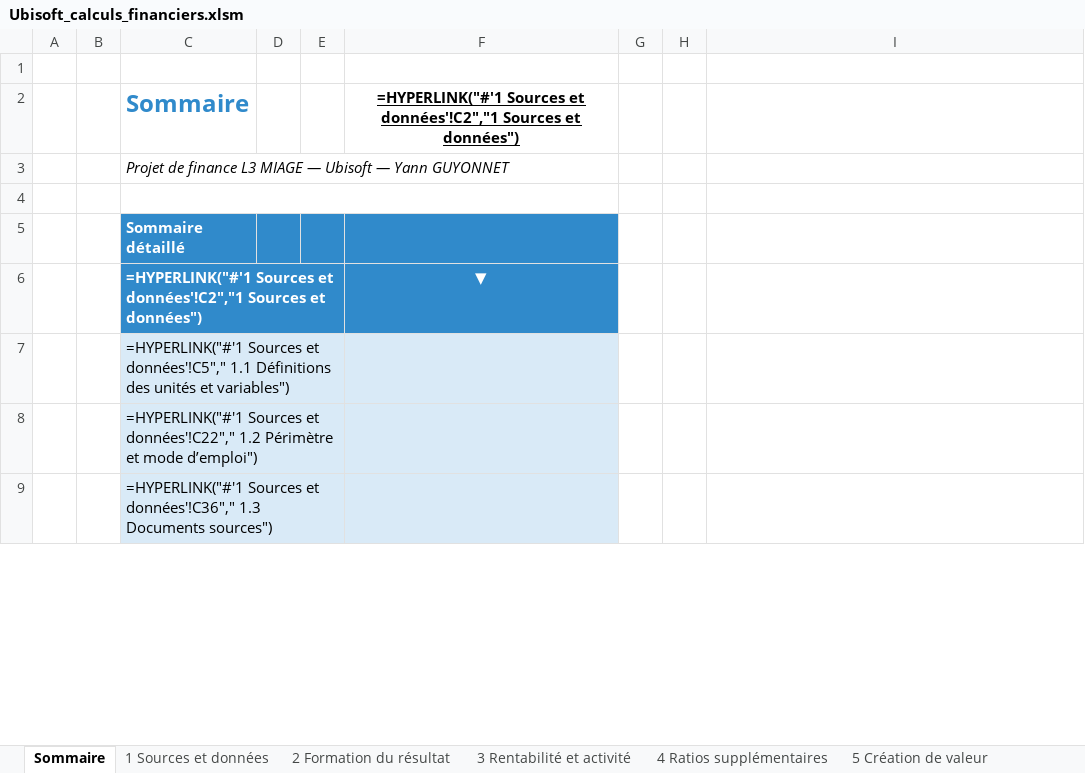
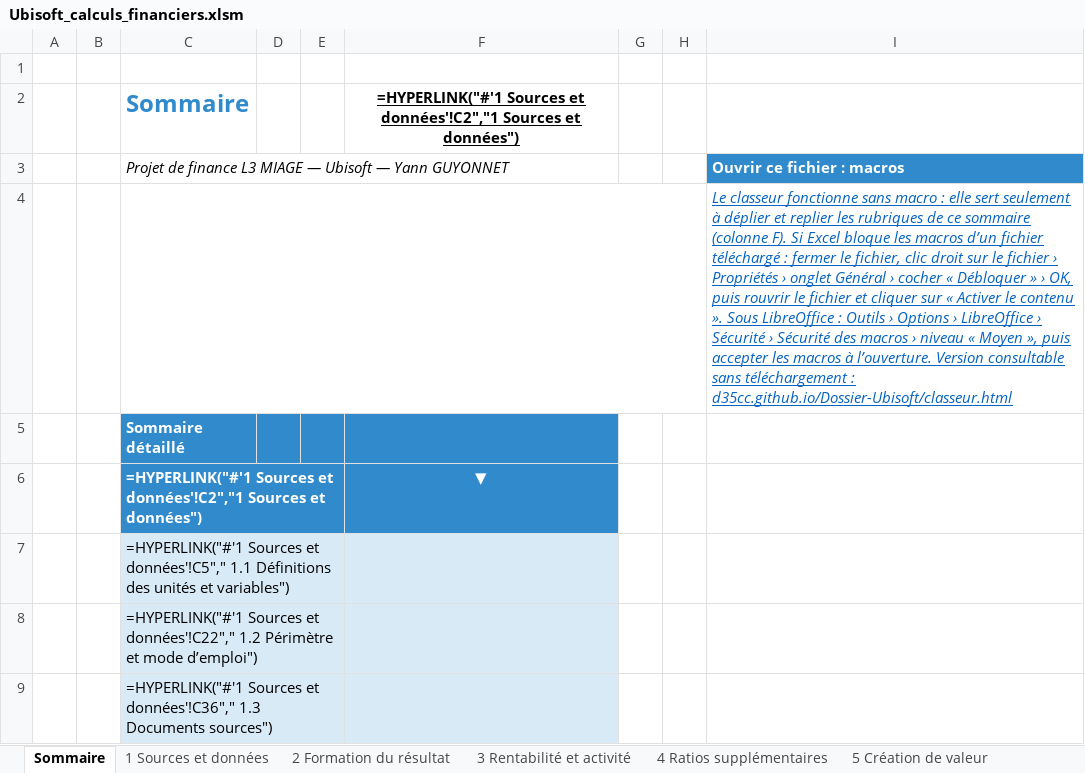
Before and after one commit to D35cc/Dossier-Ubisoft, an Excel workbook: classeur/Ubisoft_calculs_financiers.xlsm, sheet Sommaire, drawn as a sheet; only a part is shown; values as stored, in another font and other column widths than the file's, no borders; formulas without a stored value are shown as written; the diff names each change by its address in the sheet, - before the commit and + after, or states it on an @@ line.

```diff
--- a/classeur/Ubisoft_calculs_financiers.xlsm (sheet Sommaire)
+++ b/classeur/Ubisoft_calculs_financiers.xlsm (sheet Sommaire)
-I3: (empty)
+I3: Ouvrir ce fichier : macros
-I3 fill: none
+I3 fill: #308ACB
-C4:F4 merged
+C4:H4 merged
-I4: (empty)
+I4: Le classeur fonctionne sans macro : elle sert seulement à déplier et replier les rubriques de ce sommaire (colonne F). Si Excel bloque les macros d’un fichier téléchargé : fermer le fichier, clic droit sur le fichier › Propriétés › onglet Général › cocher « Débloquer » › OK, puis rouvrir le fichier et cliquer sur « Activer le contenu ». Sous LibreOffice : Outils › Options › LibreOffice › Sécurité › Sécurité des macros › niveau « Moyen », puis accepter les macros à l’ouverture. Version consultable sans téléchargement : d35cc.github.io/Dossier-Ubisoft/classeur.html
```
Also changed, not shown: sheet 1 Sources et données.
